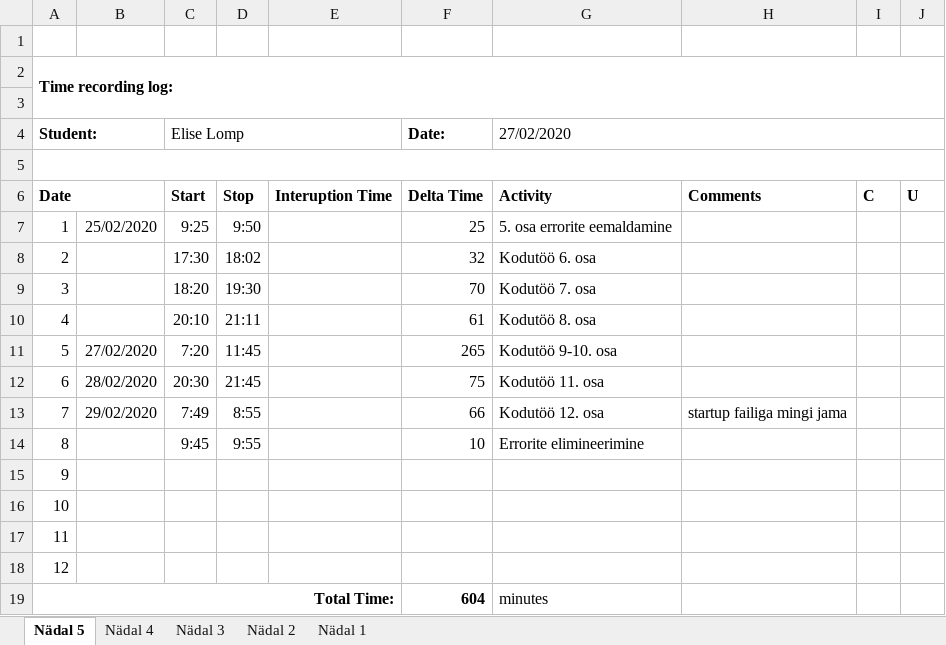
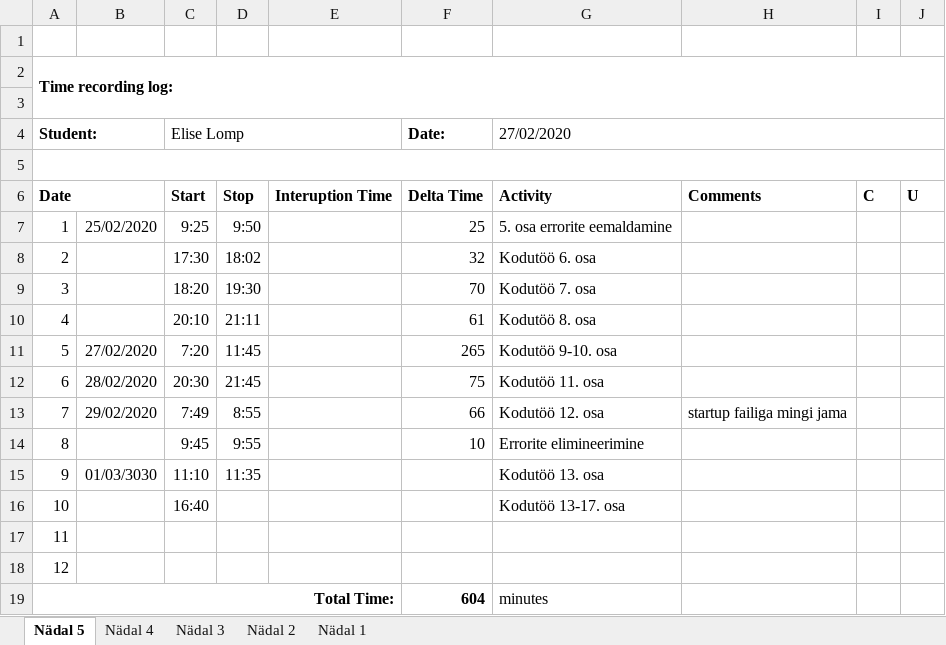
Before and after one commit to ellomp/Abc-uus, an Excel workbook: Time recording log.xlsx, sheet Nädal 5, drawn as a sheet; values as stored, in another font and other column widths than the file's, no borders; the diff names each change by its address in the sheet, - before the commit and + after, or states it on an @@ line.

```diff
--- a/Time recording log.xlsx (sheet Nädal 5)
+++ b/Time recording log.xlsx (sheet Nädal 5)
-B15: (empty)
+B15: 01/03/3030
-C15 (Elise Lomp): (empty)
+C15 (Elise Lomp): 11:10
-D15: (empty)
+D15: 11:35
-G15 (27/02/2020): (empty)
+G15 (27/02/2020): Kodutöö 13. osa
-C16 (Elise Lomp): (empty)
+C16 (Elise Lomp): 16:40
-G16 (27/02/2020): (empty)
+G16 (27/02/2020): Kodutöö 13-17. osa
```
Also changed, not shown: 39 other files.
